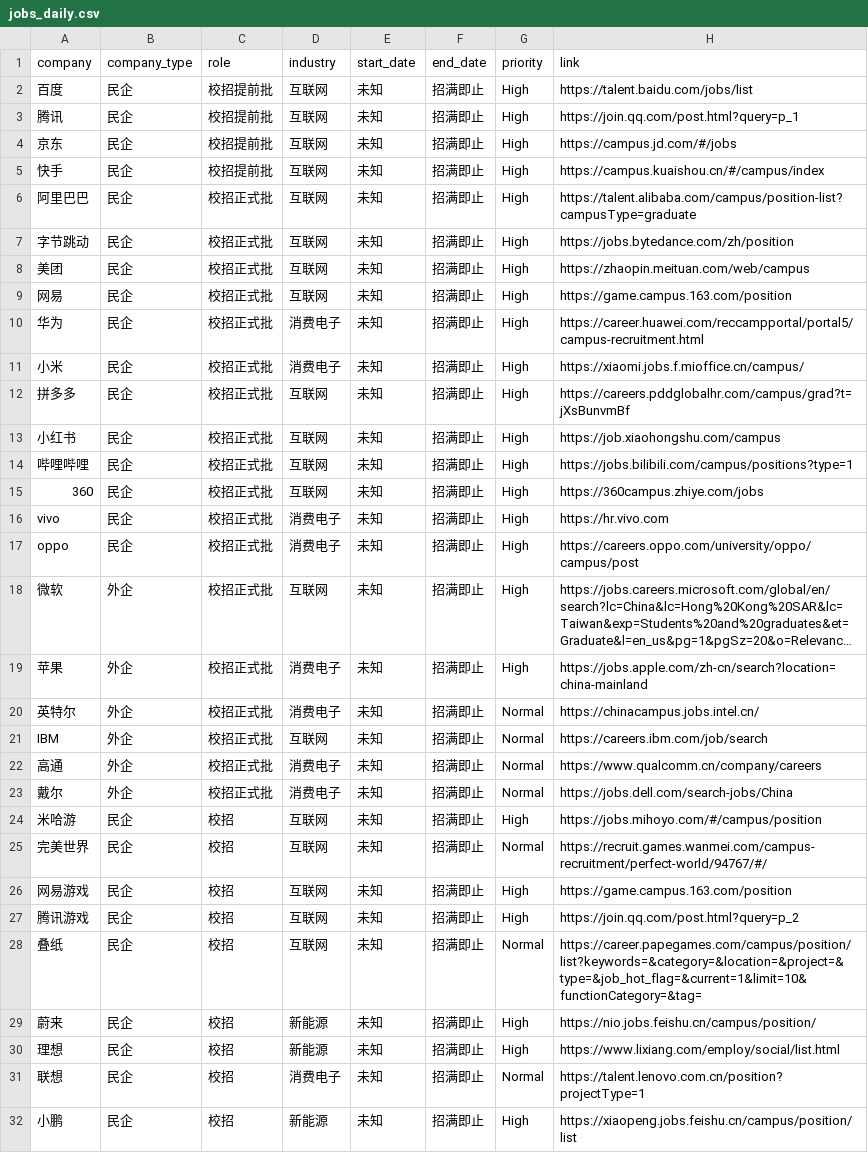
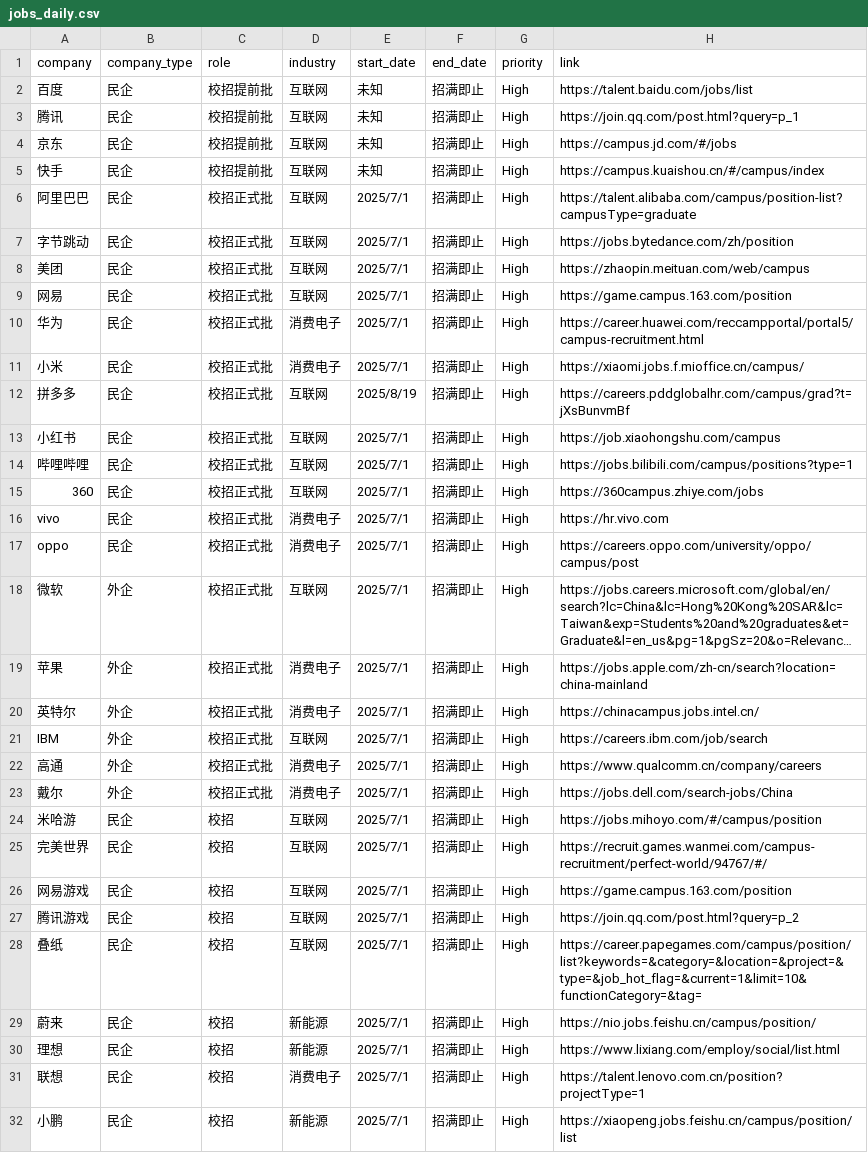
Before and after one commit to renlin414/job-scraper-dashboard, a CSV file: jobs_daily.csv, drawn as a sheet; only a part is shown; long unchanged cells end in …; the diff covers the shown part only; the diff names each change by its address in the sheet, - before the commit and + after, or states it on an @@ line.

```diff
--- a/jobs_daily.csv
+++ b/jobs_daily.csv
-E6:E11 (start_date): 未知
+E6:E11 (start_date): 2025/7/1
-E12 (start_date): 未知
+E12 (start_date): 2025/8/19
-E13:E32 (start_date): 未知
+E13:E32 (start_date): 2025/7/1
-G20:G23 (priority): Normal
+G20:G23 (priority): High
-G25 (priority): Normal
+G25 (priority): High
-G28 (priority): Normal
+G28 (priority): High
-G31 (priority): Normal
+G31 (priority): High
```
Also changed, not shown: 32 edited cells elsewhere in this file.
